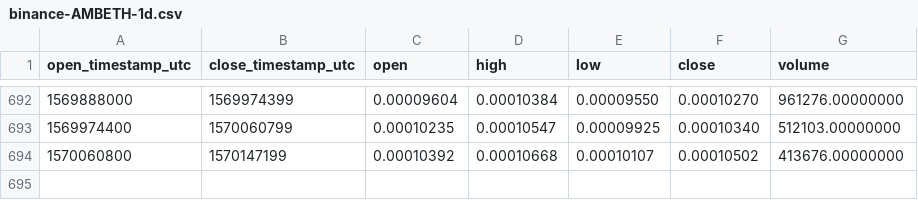
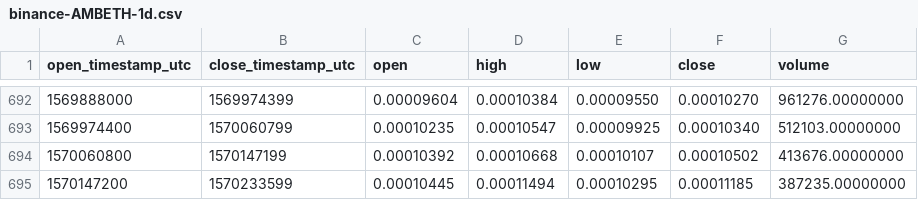
Before and after one commit to cryptobigbro/binance-AMBETH, a CSV file: binance-AMBETH-1d.csv, drawn as a sheet; only a part is shown, gaps mark what is left out.

Commit message:
Update OHLCV data.

```diff
--- a/binance-AMBETH-1d.csv
+++ b/binance-AMBETH-1d.csv
@@ -694 +694,2 @@ open_timestamp_utc,close_timestamp_utc,open,high,low,close,volume
 1570060800,1570147199,0.00010392,0.00010668,0.00010107,0.00010502,413676.00000000
+1570147200,1570233599,0.00010445,0.00011494,0.00010295,0.00011185,387235.00000000
```
Also changed, not shown: 1 other file.
